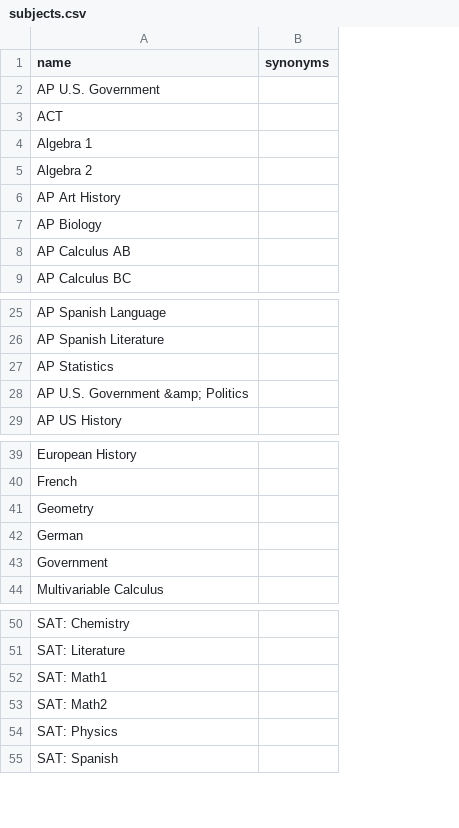
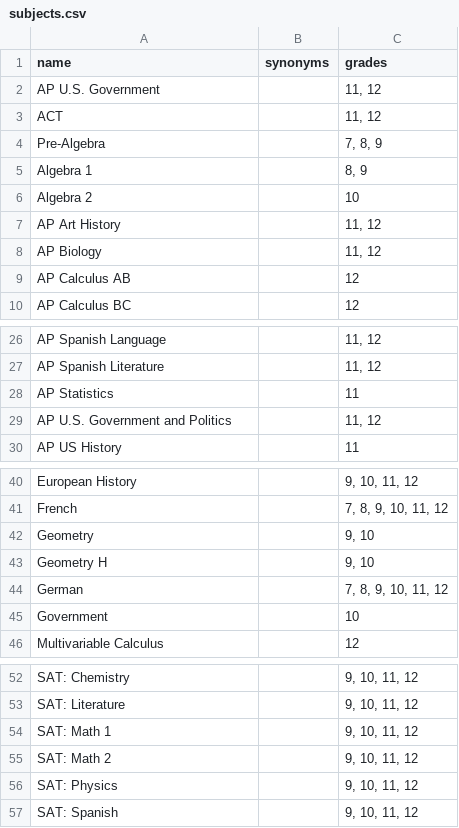
Before and after one commit to tutorbookapp/tutorbook, a CSV file: src/subject-select/utils/subjects.csv, drawn as a sheet; only a part is shown, gaps mark what is left out; addresses are those after the commit; the diff covers the shown part only; the diff names each change by its address in the sheet, - before the commit and + after, or states it on an @@ line.

Commit message:
wip(subject-select/utils): add 'grades' field to subjects search index

```diff
--- a/src/subject-select/utils/subjects.csv
+++ b/src/subject-select/utils/subjects.csv
+column C (grades), rows 2-3: 11, 12 | 11, 12; rows 5-10: 8, 9 | 10 | 11, 12 | 11, 12 | 12 | 12; rows 26-30: 11, 12 | 11, 12 | 11 | 11, 12 | 11; rows 40-42: 9, 10, 11, 12 | 7, 8, 9, 10, 11, 12 | 9, 10; rows 44-46: 7, 8, 9, 10, 11, 12 | 10 | 12; rows 52-57: all 9, 10, 11, 12
+row 4: Pre-Algebra |  | 7, 8, 9
-A29 (name): AP U.S. Government &amp; Politics
+A29 (name): AP U.S. Government and Politics
+row 43: Geometry H |  | 9, 10
-A54 (name): SAT: Math1
+A54 (name): SAT: Math 1
-A55 (name): SAT: Math2
+A55 (name): SAT: Math 2
```
Also changed, not shown: 36 added rows elsewhere in this file, 1 other file.
